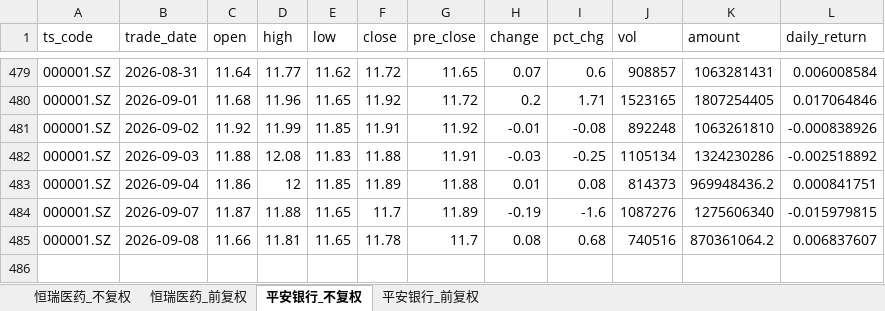
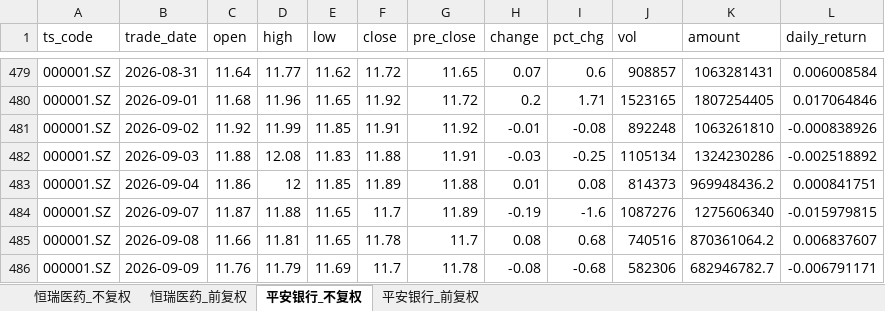
Before and after one commit to yyps-edu/ba_agent, an Excel workbook: stock_data.xlsx, sheet 平安银行_不复权, drawn as a sheet; only a part is shown, gaps mark what is left out; values as stored, in another font and other column widths than the file's, no borders; the diff names each change by its address in the sheet, - before the commit and + after, or states it on an @@ line.

```diff
--- a/stock_data.xlsx (sheet 平安银行_不复权)
+++ b/stock_data.xlsx (sheet 平安银行_不复权)
+row 486: 000001.SZ | 2026-09-09 | 11.76 | 11.79 | 11.69 | 11.7 | 11.78 | -0.08 | -0.68 | 582306 | 682946782.7 | -0.006791171
```
Also changed, not shown: sheet 恒瑞医药_不复权, sheet 恒瑞医药_前复权, sheet 平安银行_前复权, 1 other file.
